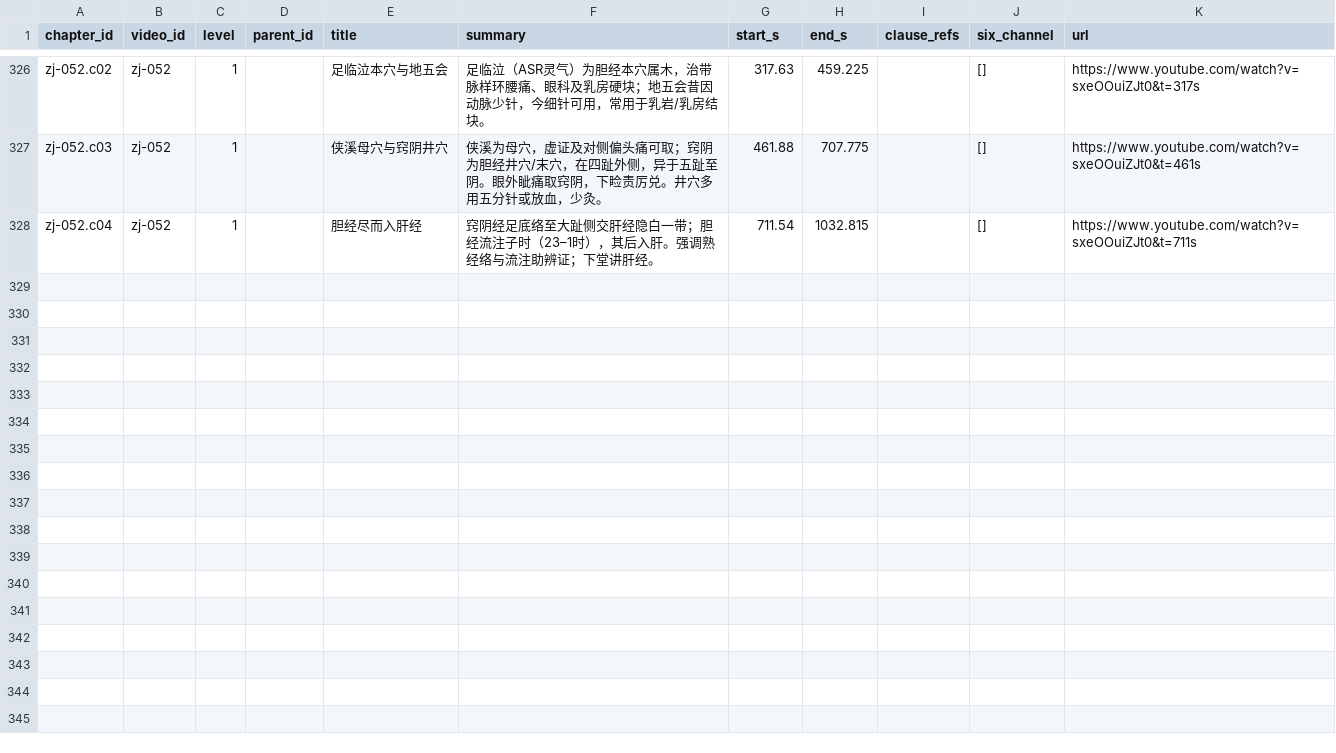
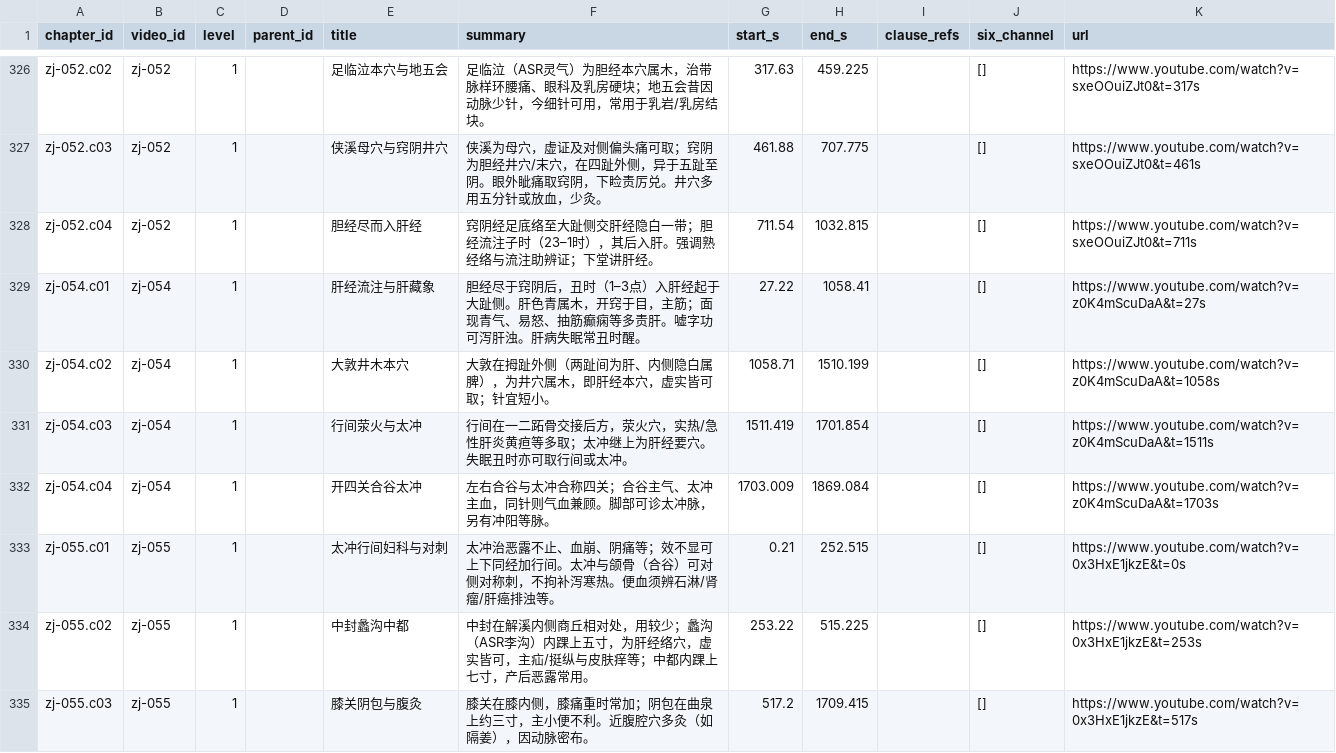
Before and after one commit to China-li-bai/tcm-video-kb, a CSV file: data/knowledge/_index/chapters.csv, drawn as a sheet; only a part is shown, gaps mark what is left out.

```diff
--- a/data/knowledge/_index/chapters.csv
+++ b/data/knowledge/_index/chapters.csv
@@ -328 +328,8 @@ zj-052.c03,zj-052,1,,侠溪母穴与窍阴井穴,侠溪为母穴，虚证及对
 zj-052.c04,zj-052,1,,胆经尽而入肝经,窍阴经足底络至大趾侧交肝经隐白一带；胆经流注子时（23–1时），其后入肝。强调熟经络与流注助辨证；下堂讲肝经。,711.54,1032.815,,[],https://www.youtube.com/watch?v=sxeOOuiZJt0&t=711s
+zj-054.c01,zj-054,1,,肝经流注与肝藏象,胆经尽于窍阴后，丑时（1–3点）入肝经起于大趾侧。肝色青属木，开窍于目，主筋；面现青气、易怒、抽筋癫痫等多责肝。嘘字功可泻肝浊。肝病失眠常丑时醒。,27.22,1058.41,,[],https://www.youtube.com/watch?v=z0K4mScuDaA&t=27s
+zj-054.c02,zj-054,1,,大敦井木本穴,大敦在拇趾外侧（两趾间为肝、内侧隐白属脾），为井穴属木，即肝经本穴，虚实皆可取；针宜短小。,1058.71,1510.199,,[],https://www.youtube.com/watch?v=z0K4mScuDaA&t=1058s
+zj-054.c03,zj-054,1,,行间荥火与太冲,行间在一二跖骨交接后方，荥火穴，实热/急性肝炎黄疸等多取；太冲继上为肝经要穴。失眠丑时亦可取行间或太冲。,1511.419,1701.854,,[],https://www.youtube.com/watch?v=z0K4mScuDaA&t=1511s
+zj-054.c04,zj-054,1,,开四关合谷太冲,左右合谷与太冲合称四关；合谷主气、太冲主血，同针则气血兼顾。脚部可诊太冲脉，另有冲阳等脉。,1703.009,1869.084,,[],https://www.youtube.com/watch?v=z0K4mScuDaA&t=1703s
+zj-055.c01,zj-055,1,,太冲行间妇科与对刺,太冲治恶露不止、血崩、阴痛等；效不显可上下同经加行间。太冲与颌骨（合谷）可对侧对称刺，不拘补泻寒热。便血须辨石淋/肾瘤/肝癌排浊等。,0.21,252.515,,[],https://www.youtube.com/watch?v=0x3HxE1jkzE&t=0s
+zj-055.c02,zj-055,1,,中封蠡沟中都,中封在解溪内侧商丘相对处，用较少；蠡沟（ASR李沟）内踝上五寸，为肝经络穴，虚实皆可，主疝/挺纵与皮肤痒等；中都内踝上七寸，产后恶露常用。,253.22,515.225,,[],https://www.youtube.com/watch?v=0x3HxE1jkzE&t=253s
+zj-055.c03,zj-055,1,,膝关阴包与腹灸,膝关在膝内侧，膝痛重时常加；阴包在曲泉上约三寸，主小便不利。近腹腔穴多灸（如隔姜），因动脉密布。,517.2,1709.415,,[],https://www.youtube.com/watch?v=0x3HxE1jkzE&t=517s
```
Also changed, not shown: data/knowledge/_index/entities.csv, data/knowledge/_index/knowledge_points.csv, 13 other files.
